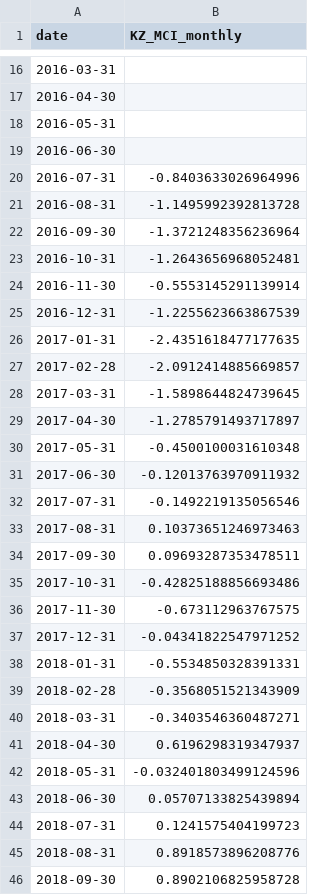
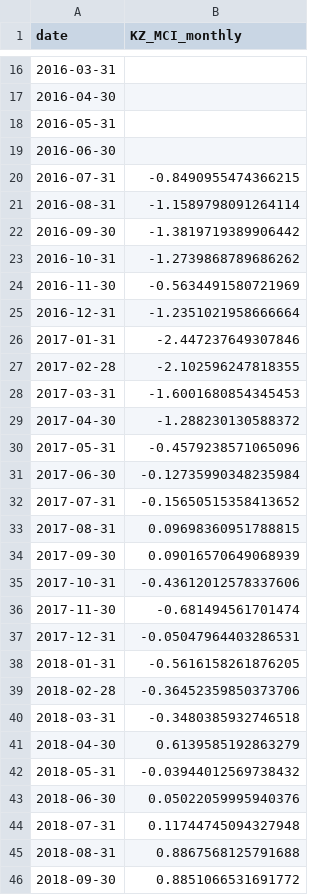
Before and after one commit to atersebayev-del/kz-mci, a CSV file: data/kz_mci_monthly.csv, drawn as a sheet; only a part is shown, gaps mark what is left out; the diff covers the shown part only.

```diff
--- a/data/kz_mci_monthly.csv
+++ b/data/kz_mci_monthly.csv
@@ -19,28 +19,28 @@ date,KZ_MCI_monthly
 2016-06-30,
-2016-07-31,-0.8403633026964996
-2016-08-31,-1.1495992392813728
-2016-09-30,-1.3721248356236964
-2016-10-31,-1.2643656968052481
-2016-11-30,-0.5553145291139914
-2016-12-31,-1.2255623663867539
-2017-01-31,-2.4351618477177635
-2017-02-28,-2.0912414885669857
-2017-03-31,-1.5898644824739645
-2017-04-30,-1.2785791493717897
-2017-05-31,-0.4500100031610348
-2017-06-30,-0.12013763970911932
-2017-07-31,-0.1492219135056546
-2017-08-31,0.10373651246973463
-2017-09-30,0.09693287353478511
-2017-10-31,-0.42825188856693486
-2017-11-30,-0.673112963767575
-2017-12-31,-0.04341822547971252
-2018-01-31,-0.5534850328391331
-2018-02-28,-0.3568051521343909
-2018-03-31,-0.3403546360487271
-2018-04-30,0.6196298319347937
-2018-05-31,-0.032401803499124596
-2018-06-30,0.05707133825439894
-2018-07-31,0.1241575404199723
-2018-08-31,0.8918573896208776
-2018-09-30,0.8902106825958728
+2016-07-31,-0.8490955474366215
+2016-08-31,-1.1589798091264114
+2016-09-30,-1.3819719389906442
+2016-10-31,-1.2739868789686262
+2016-11-30,-0.5634491580721969
+2016-12-31,-1.2351021958666664
+2017-01-31,-2.447237649307846
+2017-02-28,-2.102596247818355
+2017-03-31,-1.6001680854345453
+2017-04-30,-1.288230130588372
+2017-05-31,-0.4579238571065096
+2017-06-30,-0.12735990348235984
+2017-07-31,-0.15650515358413652
+2017-08-31,0.09698360951788815
+2017-09-30,0.09016570649068939
+2017-10-31,-0.43612012578337606
+2017-11-30,-0.681494561701474
+2017-12-31,-0.05047964403286531
+2018-01-31,-0.5616158261876205
+2018-02-28,-0.36452359850373706
+2018-03-31,-0.3480385932746518
+2018-04-30,0.6139585192863279
+2018-05-31,-0.03944012569738432
+2018-06-30,0.05022059995940376
+2018-07-31,0.11744745094327948
+2018-08-31,0.8867568125791688
+2018-09-30,0.8851066531691772
```
Also changed, not shown: 94 edited cells elsewhere in this file, data/dataset_final.csv, data/kz_mci_daily.csv, 4 other files.
